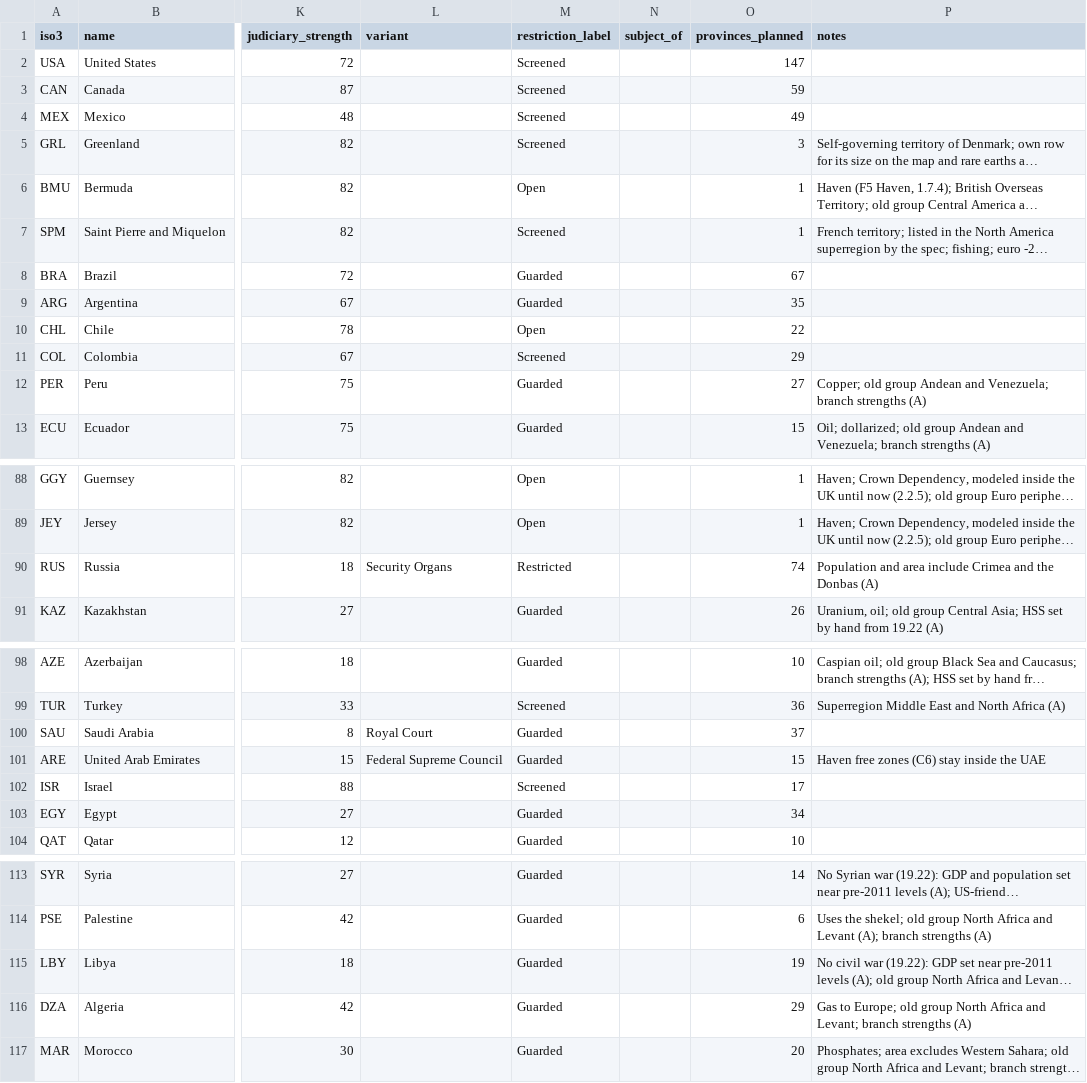
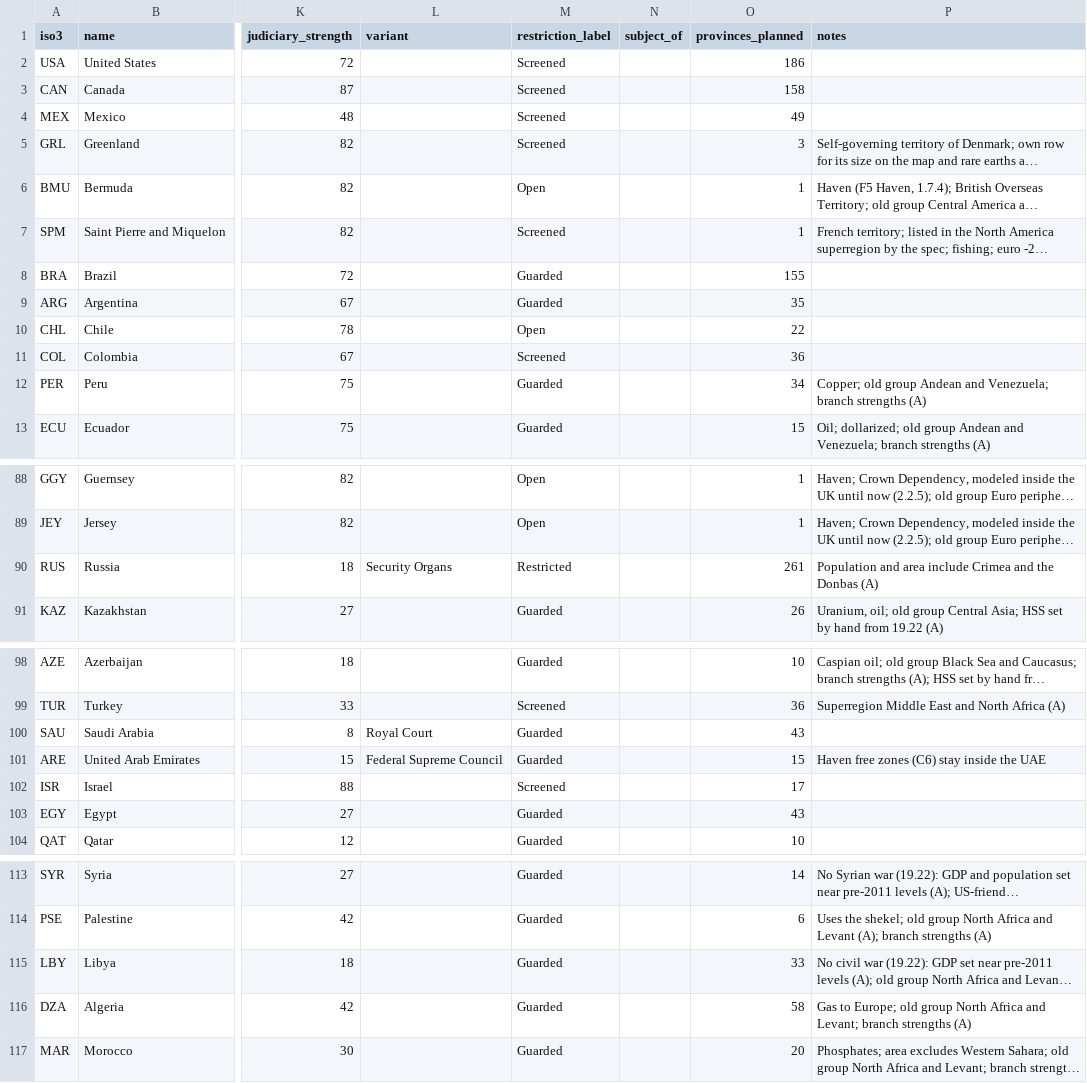
Before and after one commit to logan-czar/TechnoCapital20FF, a CSV file: docs/design/data/countries.csv, drawn as a sheet; only a part is shown, gaps mark what is left out; long unchanged cells end in …; the diff covers the shown part only; the diff names each change by its address in the sheet, - before the commit and + after, or states it on an @@ line.

```diff
--- a/docs/design/data/countries.csv
+++ b/docs/design/data/countries.csv
-O2 (provinces_planned): 147
+O2 (provinces_planned): 186
-O3 (provinces_planned): 59
+O3 (provinces_planned): 158
-O8 (provinces_planned): 67
+O8 (provinces_planned): 155
-O11 (provinces_planned): 29
+O11 (provinces_planned): 36
-O12 (provinces_planned): 27
+O12 (provinces_planned): 34
-O90 (provinces_planned): 74
+O90 (provinces_planned): 261
-O100 (provinces_planned): 37
+O100 (provinces_planned): 43
-O103 (provinces_planned): 34
+O103 (provinces_planned): 43
-O115 (provinces_planned): 19
+O115 (provinces_planned): 33
-O116 (provinces_planned): 29
+O116 (provinces_planned): 58
```
Also changed, not shown: 8 edited cells elsewhere in this file, 13 other files.
